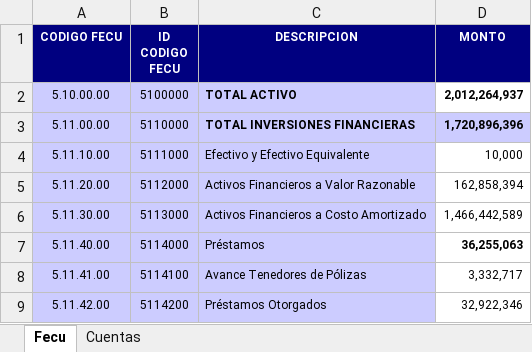
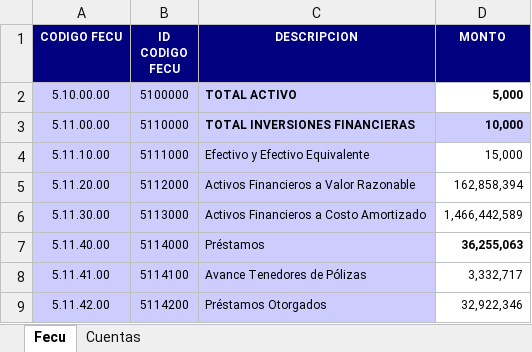
Before and after one commit to vicky1404/rev-ii, an Excel workbook: docs/demo/set-datos/EstadosFinancieros.xlsx, sheet Fecu, drawn as a sheet; only a part is shown; values as stored, in another font and other column widths than the file's, no borders; the diff names each change by its address in the sheet, - before the commit and + after, or states it on an @@ line.

```diff
--- a/docs/demo/set-datos/EstadosFinancieros.xlsx (sheet Fecu)
+++ b/docs/demo/set-datos/EstadosFinancieros.xlsx (sheet Fecu)
-D2 (MONTO): 2,012,264,937
+D2 (MONTO): 5,000
-D3 (MONTO): 1,720,896,396
+D3 (MONTO): 10,000
-D4 (MONTO): 10,000
+D4 (MONTO): 15,000
```
Also changed, not shown: docs/demo/set-datos/configuracion-nota-7.xlsx, 2 other files.
